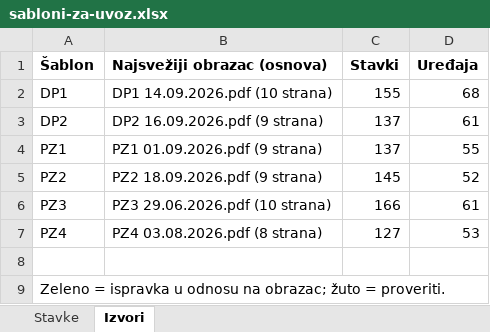
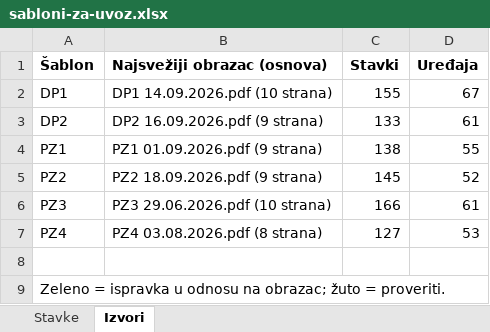
Before and after one commit to DjoleLazic96/ElixirZorkaPregledi, an Excel workbook: docs/sabloni/sabloni-za-uvoz.xlsx, sheet Izvori, drawn as a sheet; values as stored, in another font and other column widths than the file's, no borders; the diff names each change by its address in the sheet, - before the commit and + after, or states it on an @@ line.

```diff
--- a/docs/sabloni/sabloni-za-uvoz.xlsx (sheet Izvori)
+++ b/docs/sabloni/sabloni-za-uvoz.xlsx (sheet Izvori)
-D2 (Uređaja): 68
+D2 (Uređaja): 67
-C3 (Stavki): 137
+C3 (Stavki): 133
-C4 (Stavki): 137
+C4 (Stavki): 138
```
Also changed, not shown: sheet Stavke, 37 other files.
